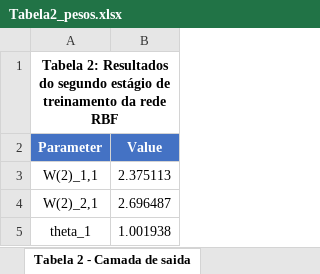
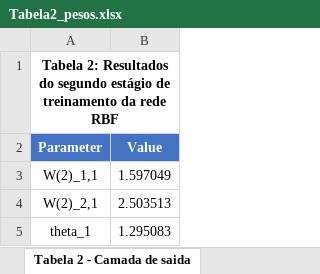
Before and after one commit to P3nido/Rede-RBF-no-reconhecimento-de-padroes, an Excel workbook: Tabela2_pesos.xlsx, sheet Tabela 2 - Camada de saida, drawn as a sheet; values as stored, in another font and other column widths than the file's, no borders; the diff names each change by its address in the sheet, - before the commit and + after, or states it on an @@ line.

```diff
--- a/Tabela2_pesos.xlsx (sheet Tabela 2 - Camada de saida)
+++ b/Tabela2_pesos.xlsx (sheet Tabela 2 - Camada de saida)
-B3 (Value): 2.375113
+B3 (Value): 1.597049
-B4 (Value): 2.696487
+B4 (Value): 2.503513
-B5 (Value): 1.001938
+B5 (Value): 1.295083
```
Also changed, not shown: EQM_por_epoca.xlsx, Tabela1_clusters.xlsx, 7 other files.
